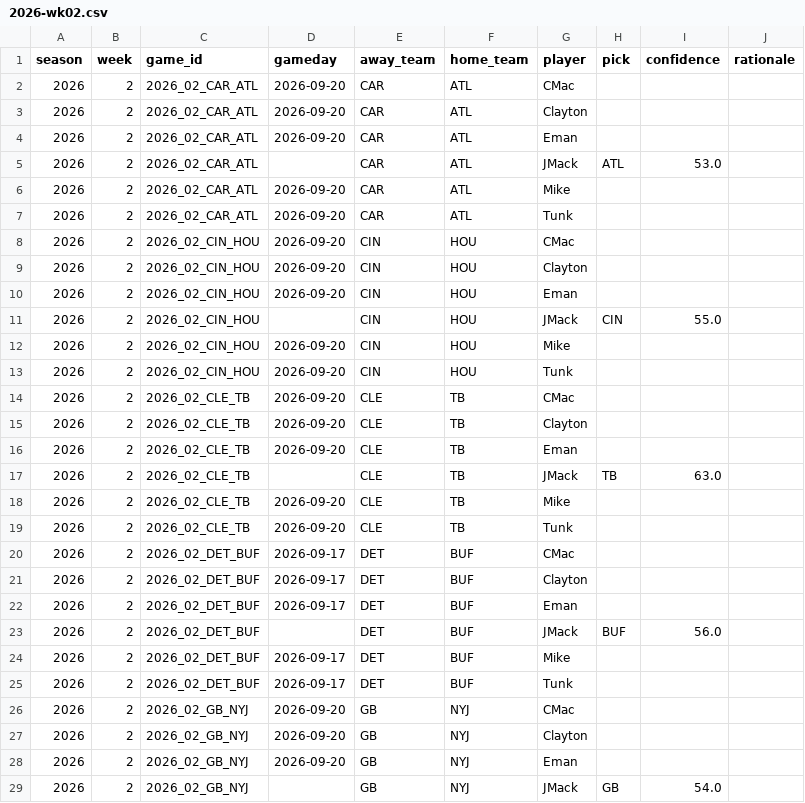
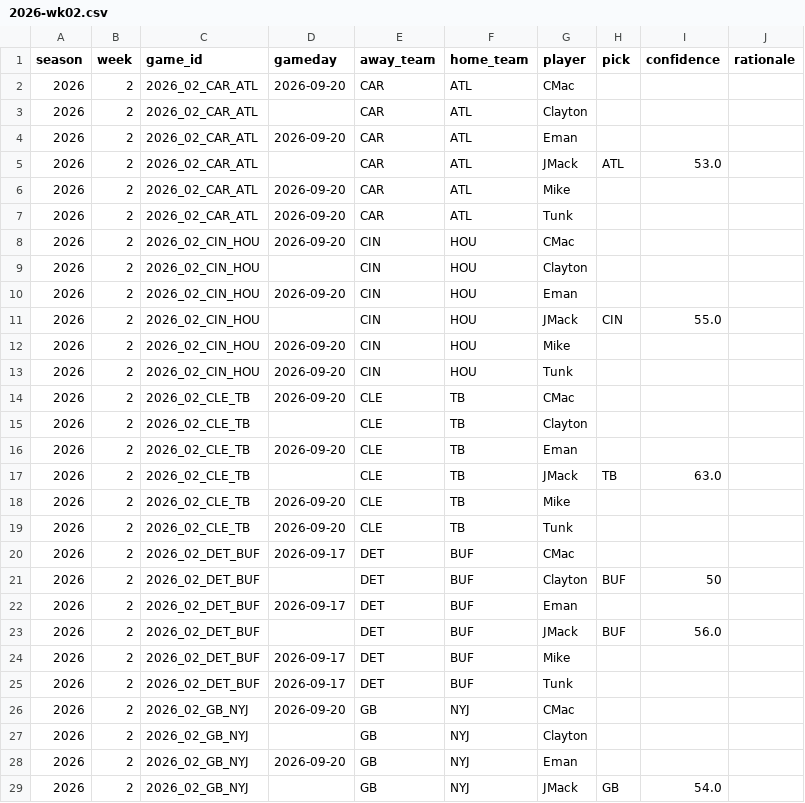
Before and after one commit to JimmyMick/nfl-pickem, a CSV file: predictions/picks/2026-wk02.csv, drawn as a sheet; only a part is shown; the diff covers the shown part only.

Commit message:
picks: Clayton 2026 wk02

```diff
--- a/predictions/picks/2026-wk02.csv
+++ b/predictions/picks/2026-wk02.csv
@@ -2,3 +2,3 @@ season,week,game_id,gameday,away_team,home_team,player,pick,confidence,rationale
 2026,2,2026_02_CAR_ATL,2026-09-20,CAR,ATL,CMac,,,
-2026,2,2026_02_CAR_ATL,2026-09-20,CAR,ATL,Clayton,,,
+2026,2,2026_02_CAR_ATL,,CAR,ATL,Clayton,,,
 2026,2,2026_02_CAR_ATL,2026-09-20,CAR,ATL,Eman,,,
@@ -8,3 +8,3 @@ season,week,game_id,gameday,away_team,home_team,player,pick,confidence,rationale
 2026,2,2026_02_CIN_HOU,2026-09-20,CIN,HOU,CMac,,,
-2026,2,2026_02_CIN_HOU,2026-09-20,CIN,HOU,Clayton,,,
+2026,2,2026_02_CIN_HOU,,CIN,HOU,Clayton,,,
 2026,2,2026_02_CIN_HOU,2026-09-20,CIN,HOU,Eman,,,
@@ -14,3 +14,3 @@ season,week,game_id,gameday,away_team,home_team,player,pick,confidence,rationale
 2026,2,2026_02_CLE_TB,2026-09-20,CLE,TB,CMac,,,
-2026,2,2026_02_CLE_TB,2026-09-20,CLE,TB,Clayton,,,
+2026,2,2026_02_CLE_TB,,CLE,TB,Clayton,,,
 2026,2,2026_02_CLE_TB,2026-09-20,CLE,TB,Eman,,,
@@ -20,3 +20,3 @@ season,week,game_id,gameday,away_team,home_team,player,pick,confidence,rationale
 2026,2,2026_02_DET_BUF,2026-09-17,DET,BUF,CMac,,,
-2026,2,2026_02_DET_BUF,2026-09-17,DET,BUF,Clayton,,,
+2026,2,2026_02_DET_BUF,,DET,BUF,Clayton,BUF,50,
 2026,2,2026_02_DET_BUF,2026-09-17,DET,BUF,Eman,,,
@@ -26,3 +26,3 @@ season,week,game_id,gameday,away_team,home_team,player,pick,confidence,rationale
 2026,2,2026_02_GB_NYJ,2026-09-20,GB,NYJ,CMac,,,
-2026,2,2026_02_GB_NYJ,2026-09-20,GB,NYJ,Clayton,,,
+2026,2,2026_02_GB_NYJ,,GB,NYJ,Clayton,,,
 2026,2,2026_02_GB_NYJ,2026-09-20,GB,NYJ,Eman,,,
```
Also changed, not shown: 11 edited cells elsewhere in this file.
